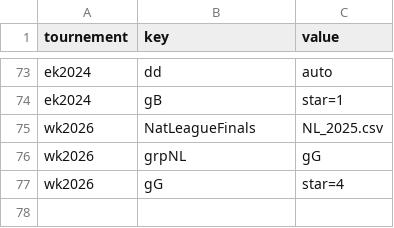
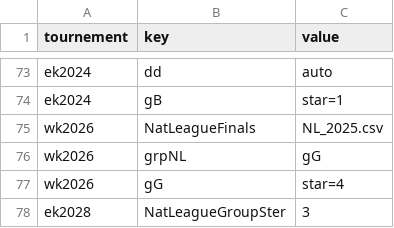
Before and after one commit to epsig/shob, a CSV file: data/sport/ekwk_qf/ekwk_qf_remarks.csv, drawn as a sheet; only a part is shown, gaps mark what is left out; the diff names each change by its address in the sheet, - before the commit and + after, or states it on an @@ line.

Commit message:
#102 update Nat. League in data folder

```diff
--- a/data/sport/ekwk_qf/ekwk_qf_remarks.csv
+++ b/data/sport/ekwk_qf/ekwk_qf_remarks.csv
+row 78: ek2028 | NatLeagueGroupSter | 3
```
Also changed, not shown: data/sport/nationsLeague/NL_2026_grpA2.csv.
